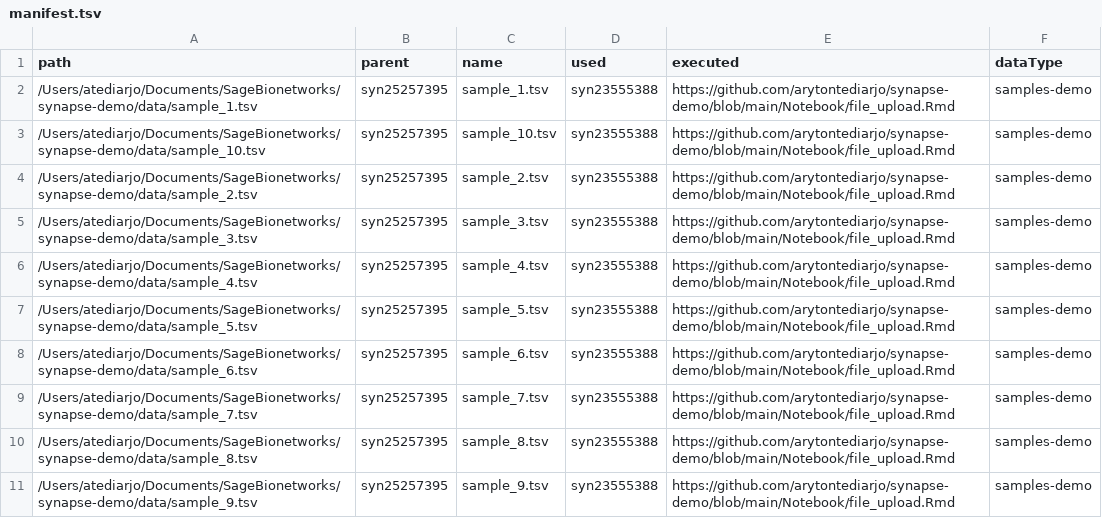
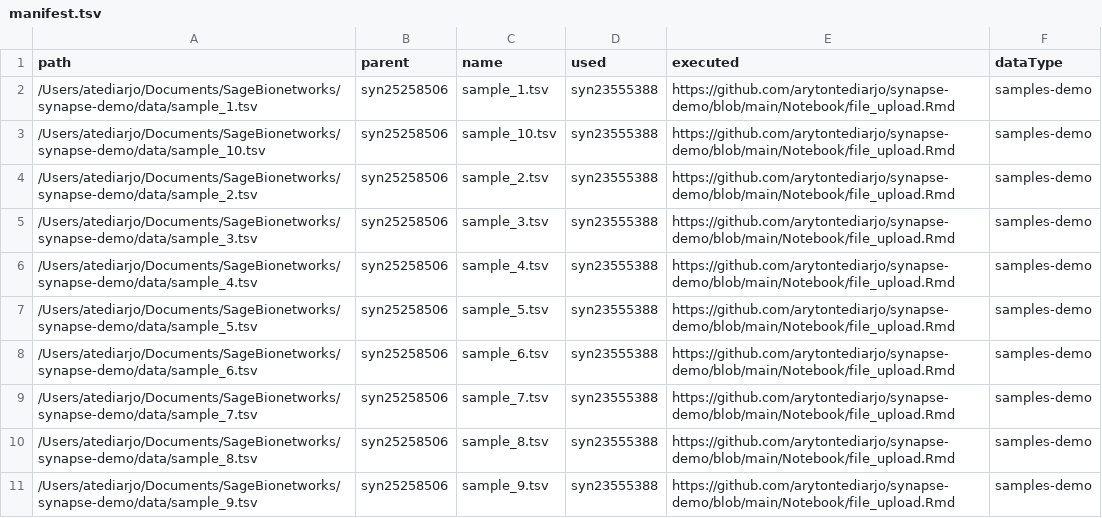
Before and after one commit to arytontediarjo/synapse-demo, a TSV file: manifest.tsv, drawn as a sheet.

```diff
--- a/manifest.tsv
+++ b/manifest.tsv
@@ -1,11 +1,11 @@
 path	parent	name	used	executed	dataType
-/Users/atediarjo/Documents/SageBionetworks/synapse-demo/data/sample_1.tsv	syn25257395	sample_1.tsv	syn23555388	https://github.com/arytontediarjo/synapse-demo/blob/main/Notebook/file_upload.Rmd	samples-demo
-/Users/atediarjo/Documents/SageBionetworks/synapse-demo/data/sample_10.tsv	syn25257395	sample_10.tsv	syn23555388	https://github.com/arytontediarjo/synapse-demo/blob/main/Notebook/file_upload.Rmd	samples-demo
-/Users/atediarjo/Documents/SageBionetworks/synapse-demo/data/sample_2.tsv	syn25257395	sample_2.tsv	syn23555388	https://github.com/arytontediarjo/synapse-demo/blob/main/Notebook/file_upload.Rmd	samples-demo
-/Users/atediarjo/Documents/SageBionetworks/synapse-demo/data/sample_3.tsv	syn25257395	sample_3.tsv	syn23555388	https://github.com/arytontediarjo/synapse-demo/blob/main/Notebook/file_upload.Rmd	samples-demo
-/Users/atediarjo/Documents/SageBionetworks/synapse-demo/data/sample_4.tsv	syn25257395	sample_4.tsv	syn23555388	https://github.com/arytontediarjo/synapse-demo/blob/main/Notebook/file_upload.Rmd	samples-demo
-/Users/atediarjo/Documents/SageBionetworks/synapse-demo/data/sample_5.tsv	syn25257395	sample_5.tsv	syn23555388	https://github.com/arytontediarjo/synapse-demo/blob/main/Notebook/file_upload.Rmd	samples-demo
-/Users/atediarjo/Documents/SageBionetworks/synapse-demo/data/sample_6.tsv	syn25257395	sample_6.tsv	syn23555388	https://github.com/arytontediarjo/synapse-demo/blob/main/Notebook/file_upload.Rmd	samples-demo
-/Users/atediarjo/Documents/SageBionetworks/synapse-demo/data/sample_7.tsv	syn25257395	sample_7.tsv	syn23555388	https://github.com/arytontediarjo/synapse-demo/blob/main/Notebook/file_upload.Rmd	samples-demo
-/Users/atediarjo/Documents/SageBionetworks/synapse-demo/data/sample_8.tsv	syn25257395	sample_8.tsv	syn23555388	https://github.com/arytontediarjo/synapse-demo/blob/main/Notebook/file_upload.Rmd	samples-demo
-/Users/atediarjo/Documents/SageBionetworks/synapse-demo/data/sample_9.tsv	syn25257395	sample_9.tsv	syn23555388	https://github.com/arytontediarjo/synapse-demo/blob/main/Notebook/file_upload.Rmd	samples-demo
+/Users/atediarjo/Documents/SageBionetworks/synapse-demo/data/sample_1.tsv	syn25258506	sample_1.tsv	syn23555388	https://github.com/arytontediarjo/synapse-demo/blob/main/Notebook/file_upload.Rmd	samples-demo
+/Users/atediarjo/Documents/SageBionetworks/synapse-demo/data/sample_10.tsv	syn25258506	sample_10.tsv	syn23555388	https://github.com/arytontediarjo/synapse-demo/blob/main/Notebook/file_upload.Rmd	samples-demo
+/Users/atediarjo/Documents/SageBionetworks/synapse-demo/data/sample_2.tsv	syn25258506	sample_2.tsv	syn23555388	https://github.com/arytontediarjo/synapse-demo/blob/main/Notebook/file_upload.Rmd	samples-demo
+/Users/atediarjo/Documents/SageBionetworks/synapse-demo/data/sample_3.tsv	syn25258506	sample_3.tsv	syn23555388	https://github.com/arytontediarjo/synapse-demo/blob/main/Notebook/file_upload.Rmd	samples-demo
+/Users/atediarjo/Documents/SageBionetworks/synapse-demo/data/sample_4.tsv	syn25258506	sample_4.tsv	syn23555388	https://github.com/arytontediarjo/synapse-demo/blob/main/Notebook/file_upload.Rmd	samples-demo
+/Users/atediarjo/Documents/SageBionetworks/synapse-demo/data/sample_5.tsv	syn25258506	sample_5.tsv	syn23555388	https://github.com/arytontediarjo/synapse-demo/blob/main/Notebook/file_upload.Rmd	samples-demo
+/Users/atediarjo/Documents/SageBionetworks/synapse-demo/data/sample_6.tsv	syn25258506	sample_6.tsv	syn23555388	https://github.com/arytontediarjo/synapse-demo/blob/main/Notebook/file_upload.Rmd	samples-demo
+/Users/atediarjo/Documents/SageBionetworks/synapse-demo/data/sample_7.tsv	syn25258506	sample_7.tsv	syn23555388	https://github.com/arytontediarjo/synapse-demo/blob/main/Notebook/file_upload.Rmd	samples-demo
+/Users/atediarjo/Documents/SageBionetworks/synapse-demo/data/sample_8.tsv	syn25258506	sample_8.tsv	syn23555388	https://github.com/arytontediarjo/synapse-demo/blob/main/Notebook/file_upload.Rmd	samples-demo
+/Users/atediarjo/Documents/SageBionetworks/synapse-demo/data/sample_9.tsv	syn25258506	sample_9.tsv	syn23555388	https://github.com/arytontediarjo/synapse-demo/blob/main/Notebook/file_upload.Rmd	samples-demo
```
Also changed, not shown: 3 other files.
